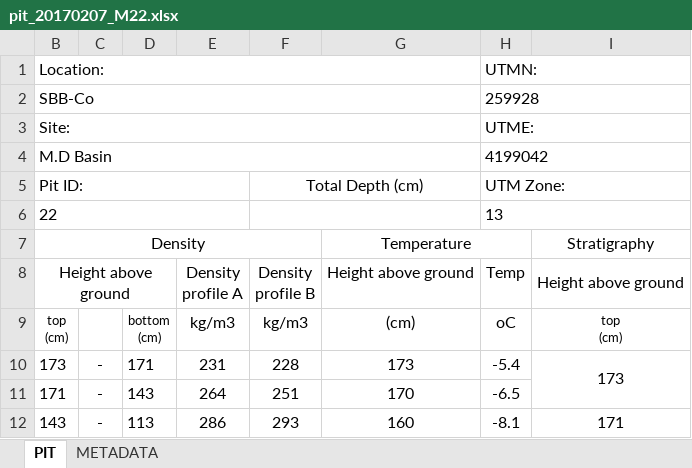
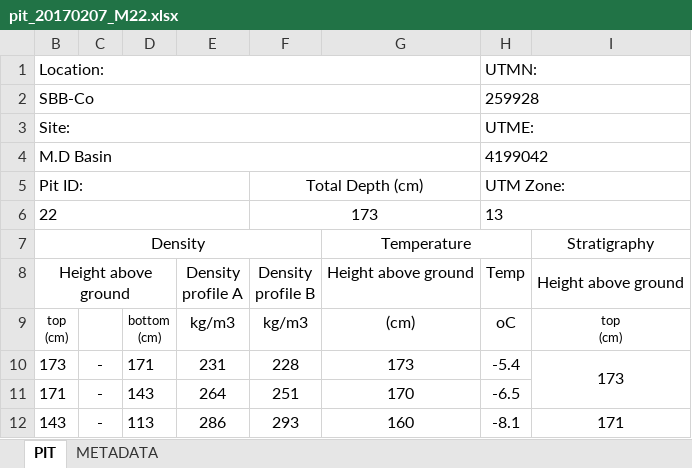
Before and after one commit to hpmarshall/snowex, an Excel workbook: Pit_Output/2017-02-07/PIT_M22/pit_20170207_M22.xlsx, sheet PIT, drawn as a sheet; only a part is shown; values as stored, in another font and other column widths than the file's, no borders; the diff names each change by its address in the sheet, - before the commit and + after, or states it on an @@ line.

```diff
--- a/Pit_Output/2017-02-07/PIT_M22/pit_20170207_M22.xlsx (sheet PIT)
+++ b/Pit_Output/2017-02-07/PIT_M22/pit_20170207_M22.xlsx (sheet PIT)
-F6: (empty)
+F6: 173
```
Also changed, not shown: Pit_Output/2017-02-07/PIT_M25/pit_20170207_M25.xlsx, 1 other file.
